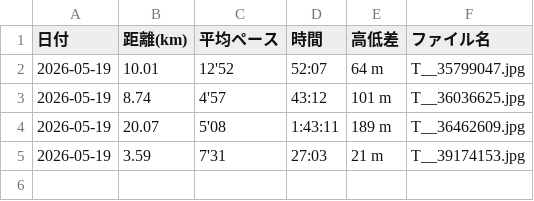
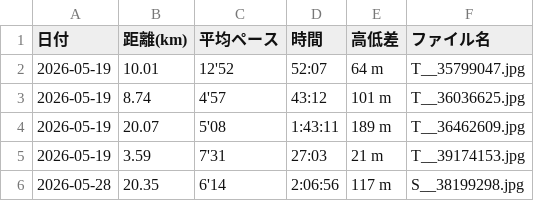
Before and after one commit to cit-alpine-club/running-dashboard, a CSV file: screenshots/豊口 渓太/results.csv, drawn as a sheet; the diff names each change by its address in the sheet, - before the commit and + after, or states it on an @@ line.

```diff
--- a/screenshots/豊口 渓太/results.csv
+++ b/screenshots/豊口 渓太/results.csv
+row 6: 2026-05-28 | 20.35 | 6'14 | 2:06:56 | 117 m | S__38199298.jpg
```
Also changed, not shown: screenshots/results_all_members.csv, 1 other file.
